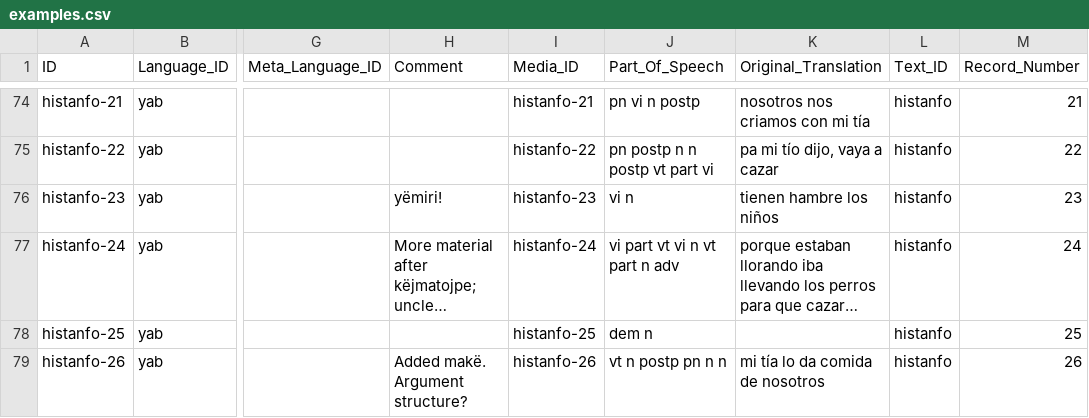
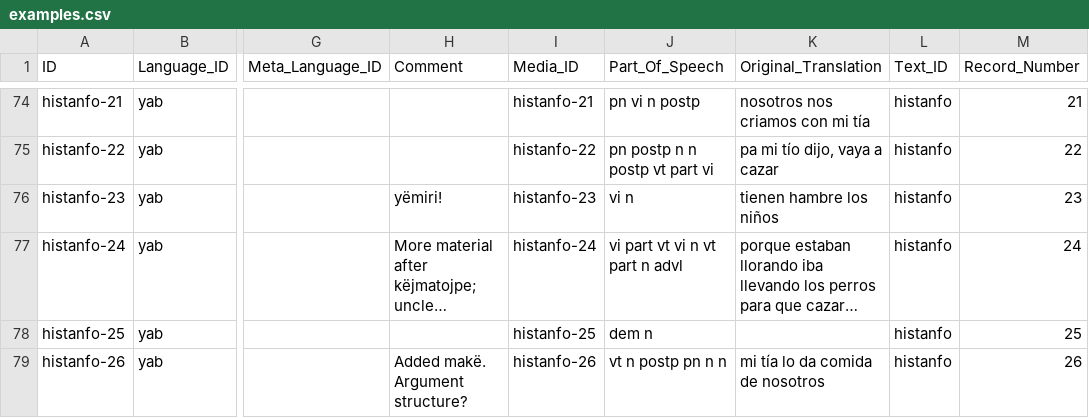
Before and after one commit to caribank/yawarana-corpus-cldf, a CSV file: cldf/examples.csv, drawn as a sheet; only a part is shown, gaps mark what is left out; long unchanged cells end in …; the diff covers the shown part only; the diff names each change by its address in the sheet, - before the commit and + after, or states it on an @@ line.

Commit message:
advl

```diff
--- a/cldf/examples.csv
+++ b/cldf/examples.csv
-J77 (Part_Of_Speech): vi part vt vi n vt part n adv
+J77 (Part_Of_Speech): vi part vt vi n vt part n advl
```
Also changed, not shown: 14 edited cells elsewhere in this file, 11 other files.
